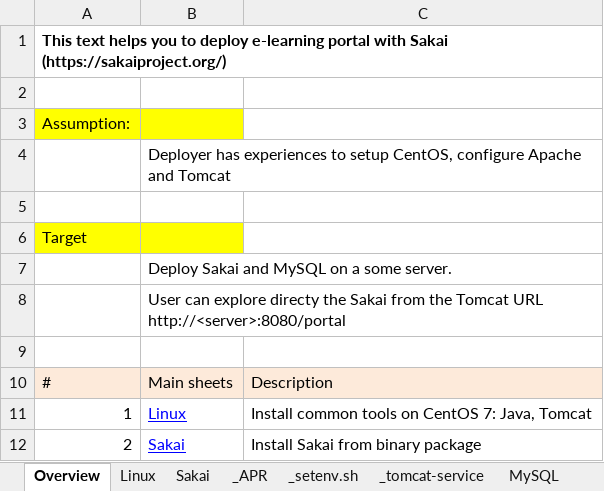
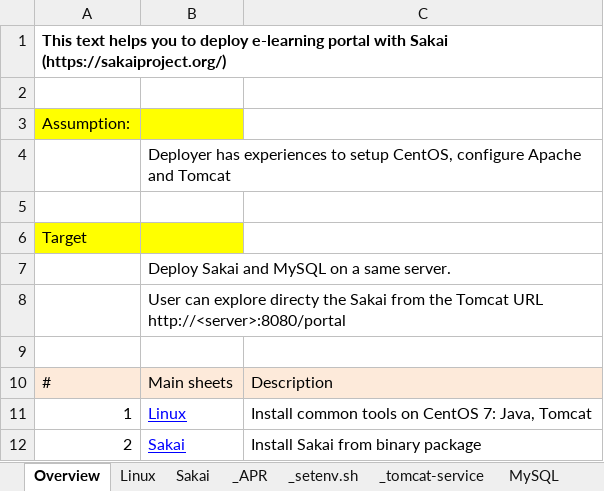
Before and after one commit to software-handbook/howto, an Excel workbook: deploy-sakai/Guideline_Deploy-elearning-portal-with-Sakai_Basic.xlsx, sheet Overview, drawn as a sheet; values as stored, in another font and other column widths than the file's, no borders; the diff names each change by its address in the sheet, - before the commit and + after, or states it on an @@ line.

Commit message:
Fix bug of vocabulary

```diff
--- a/deploy-sakai/Guideline_Deploy-elearning-portal-with-Sakai_Basic.xlsx (sheet Overview)
+++ b/deploy-sakai/Guideline_Deploy-elearning-portal-with-Sakai_Basic.xlsx (sheet Overview)
-B7: Deploy Sakai and MySQL on a some server.
+B7: Deploy Sakai and MySQL on a same server.
```
